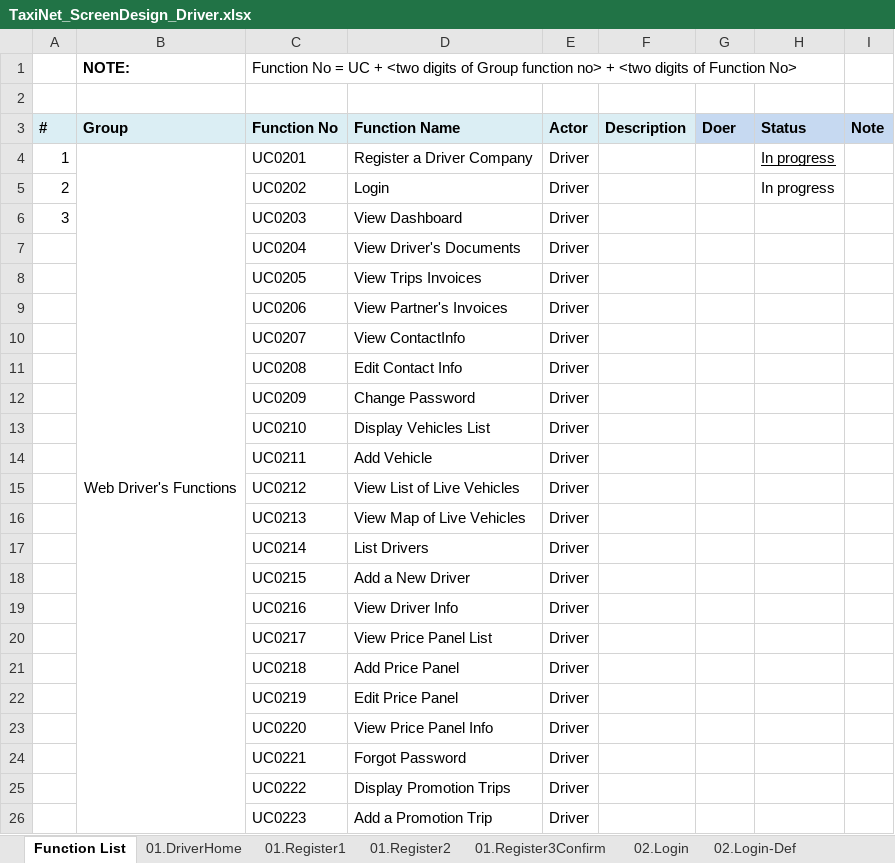
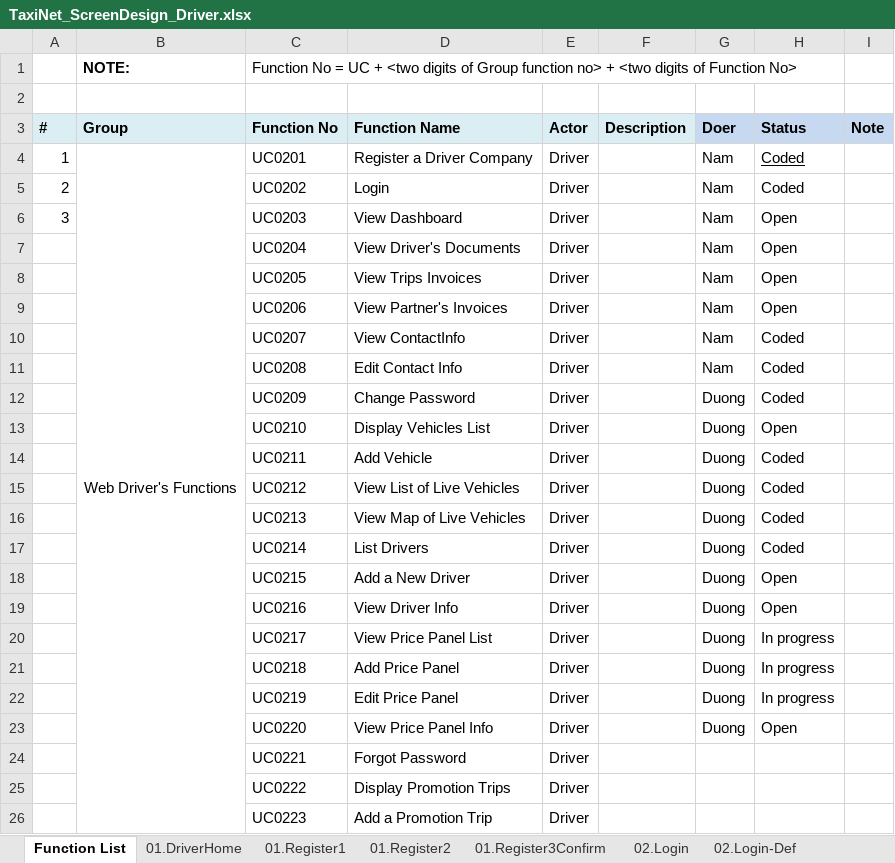
Before and after one commit to sangnvus/tns-project, an Excel workbook: WIP/Documents/Requirements/Mockup/Web/TaxiNet_ScreenDesign_Driver.xlsx, sheet Function List, drawn as a sheet; values as stored, in another font and other column widths than the file's, no borders; the diff names each change by its address in the sheet, - before the commit and + after, or states it on an @@ line.

```diff
--- a/WIP/Documents/Requirements/Mockup/Web/TaxiNet_ScreenDesign_Driver.xlsx (sheet Function List)
+++ b/WIP/Documents/Requirements/Mockup/Web/TaxiNet_ScreenDesign_Driver.xlsx (sheet Function List)
-G4:G11 (Doer): (empty)
+G4:G11 (Doer): Nam
-H4:H5 (Status): In progress
+H4:H5 (Status): Coded
-H6:H9 (Status): (empty)
+H6:H9 (Status): Open
-H10:H12 (Status): (empty)
+H10:H12 (Status): Coded
-G12:G23 (Doer): (empty)
+G12:G23 (Doer): Duong
-H13 (Status): (empty)
+H13 (Status): Open
-H14:H17 (Status): (empty)
+H14:H17 (Status): Coded
-H18:H19 (Status): (empty)
+H18:H19 (Status): Open
-H20:H22 (Status): (empty)
+H20:H22 (Status): In progress
-H23 (Status): (empty)
+H23 (Status): Open
```
Also changed, not shown: WIP/Documents/Requirements/Mockup/Web/TaxiNet_ScreenDesign_Agent.xlsx, WIP/Documents/Requirements/Mockup/Web/TaxiNet_ScreenDesign_Rider.xlsx, 1 other file.
